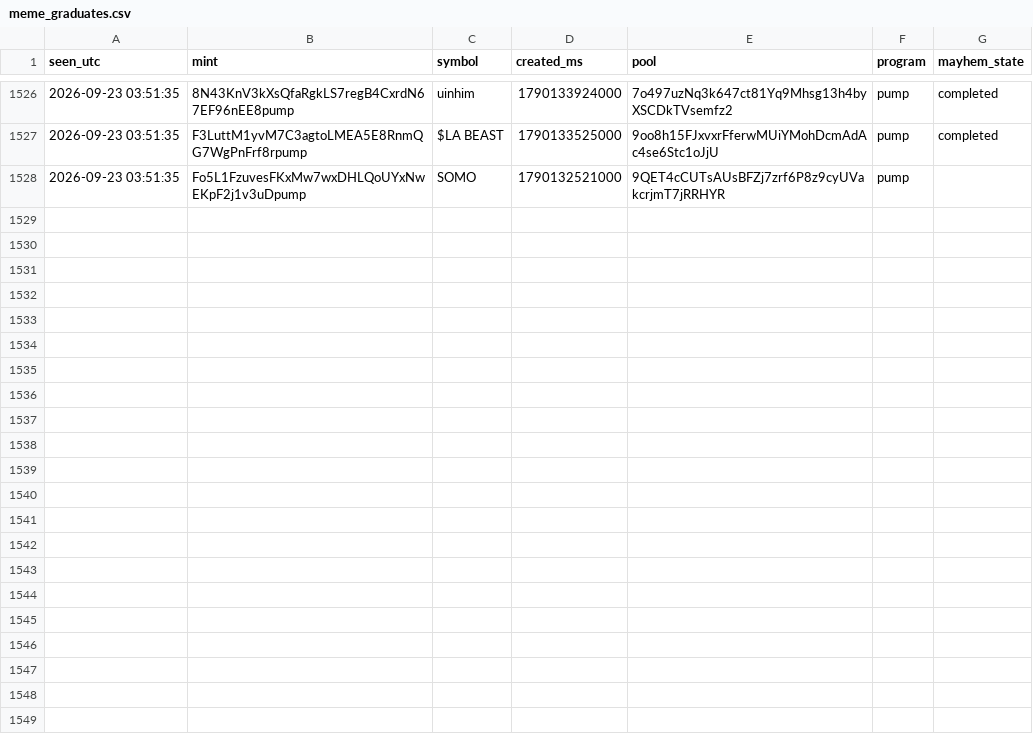
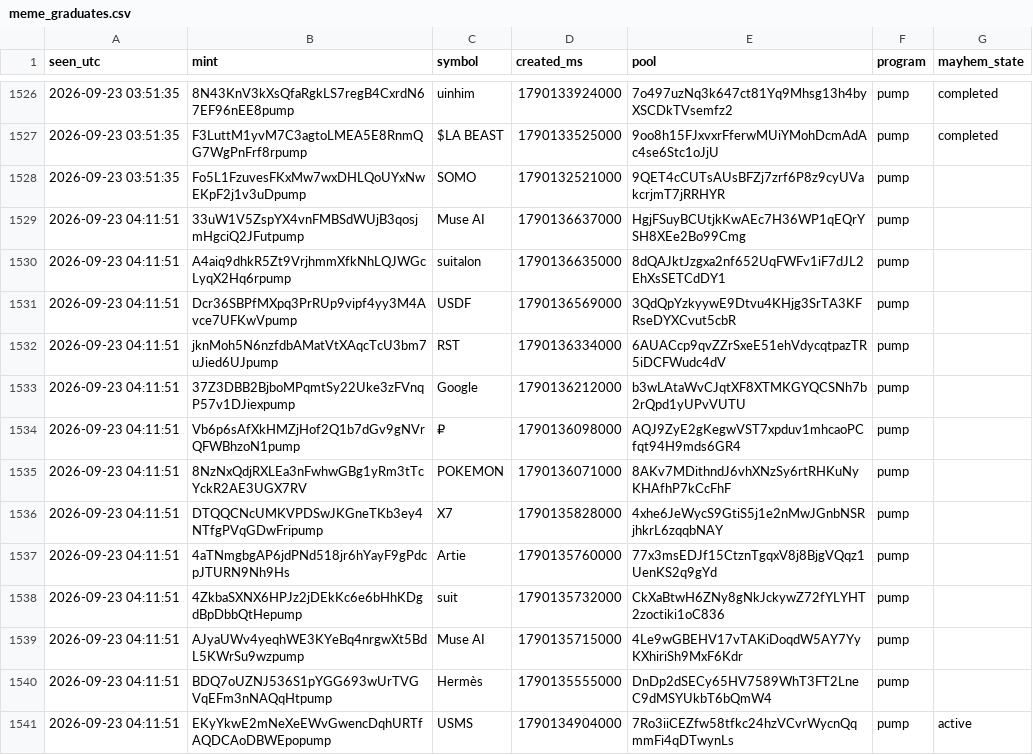
Before and after one commit to farazcheemaDev/forexbot, a CSV file: logs/meme_graduates.csv, drawn as a sheet; only a part is shown, gaps mark what is left out.

Commit message:
intresting

```diff
--- a/logs/meme_graduates.csv
+++ b/logs/meme_graduates.csv
@@ -1528 +1528,14 @@ seen_utc,mint,symbol,created_ms,pool,program,mayhem_state
 2026-09-23 03:51:35,Fo5L1FzuvesFKxMw7wxDHLQoUYxNwEKpF2j1v3uDpump,SOMO,1790132521000,9QET4cCUTsAUsBFZj7zrf6P8z9cyUVakcrjmT7jRRHYR,pump,
+2026-09-23 04:11:51,33uW1V5ZspYX4vnFMBSdWUjB3qosjmHgciQ2JFutpump,Muse AI,1790136637000,HgjFSuyBCUtjkKwAEc7H36WP1qEQrYSH8XEe2Bo99Cmg,pump,
+2026-09-23 04:11:51,A4aiq9dhkR5Zt9VrjhmmXfkNhLQJWGcLyqX2Hq6rpump,suitalon,1790136635000,8dQAJktJzgxa2nf652UqFWFv1iF7dJL2EhXsSETCdDY1,pump,
+2026-09-23 04:11:51,Dcr36SBPfMXpq3PrRUp9vipf4yy3M4Avce7UFKwVpump,USDF,1790136569000,3QdQpYzkyywE9Dtvu4KHjg3SrTA3KFRseDYXCvut5cbR,pump,
+2026-09-23 04:11:51,jknMoh5N6nzfdbAMatVtXAqcTcU3bm7uJied6UJpump,RST,1790136334000,6AUACcp9qvZZrSxeE51ehVdycqtpazTR5iDCFWudc4dV,pump,
+2026-09-23 04:11:51,37Z3DBB2BjboMPqmtSy22Uke3zFVnqP57v1DJiexpump,Google,1790136212000,b3wLAtaWvCJqtXF8XTMKGYQCSNh7b2rQpd1yUPvVUTU,pump,
+2026-09-23 04:11:51,Vb6p6sAfXkHMZjHof2Q1b7dGv9gNVrQFWBhzoN1pump,₽,1790136098000,AQJ9ZyE2gKegwVST7xpduv1mhcaoPCfqt94H9mds6GR4,pump,
+2026-09-23 04:11:51,8NzNxQdjRXLEa3nFwhwGBg1yRm3tTcYckR2AE3UGX7RV,POKEMON,1790136071000,8AKv7MDithndJ6vhXNzSy6rtRHKuNyKHAfhP7kCcFhF,pump,
+2026-09-23 04:11:51,DTQQCNcUMKVPDSwJKGneTKb3ey4NTfgPVqGDwFripump,X7,1790135828000,4xhe6JeWycS9GtiS5j1e2nMwJGnbNSRjhkrL6zqqbNAY,pump,
+2026-09-23 04:11:51,4aTNmgbgAP6jdPNd518jr6hYayF9gPdcpJTURN9Nh9Hs,Artie,1790135760000,77x3msEDJf15CtznTgqxV8j8BjgVQqz1UenKS2q9gYd,pump,
+2026-09-23 04:11:51,4ZkbaSXNX6HPJz2jDEkKc6e6bHhKDgdBpDbbQtHepump,suit,1790135732000,CkXaBtwH6ZNy8gNkJckywZ72fYLYHT2zoctiki1oC836,pump,
+2026-09-23 04:11:51,AJyaUWv4yeqhWE3KYeBq4nrgwXt5BdL5KWrSu9wzpump,Muse AI,1790135715000,4Le9wGBEHV17vTAKiDoqdW5AY7YyKXhiriSh9MxF6Kdr,pump,
+2026-09-23 04:11:51,BDQ7oUZNJ536S1pYGG693wUrTVGVqEFm3nNAQqHtpump,Hermès,1790135555000,DnDp2dSECy65HV7589WhT3FT2LneC9dMSYUkbT6bQmW4,pump,
+2026-09-23 04:11:51,EKyYkwE2mNeXeEWvGwencDqhURTfAQDCAoDBWEpopump,USMS,1790134904000,7Ro3iiCEZfw58tfkc24hzVCvrWycnQqmmFi4qDTwynLs,pump,active
```
